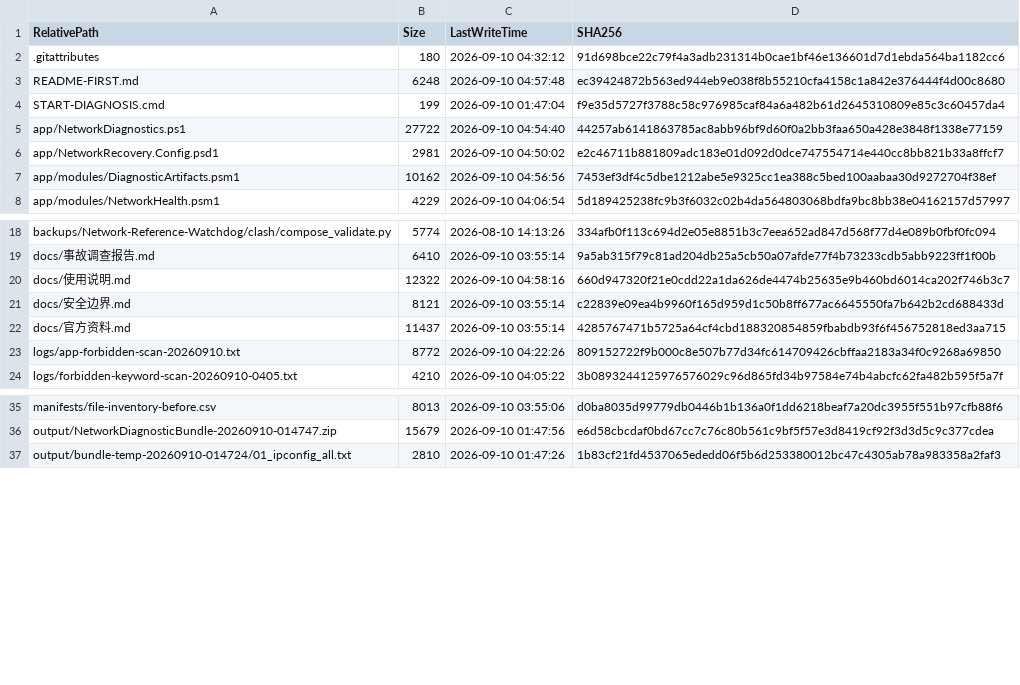
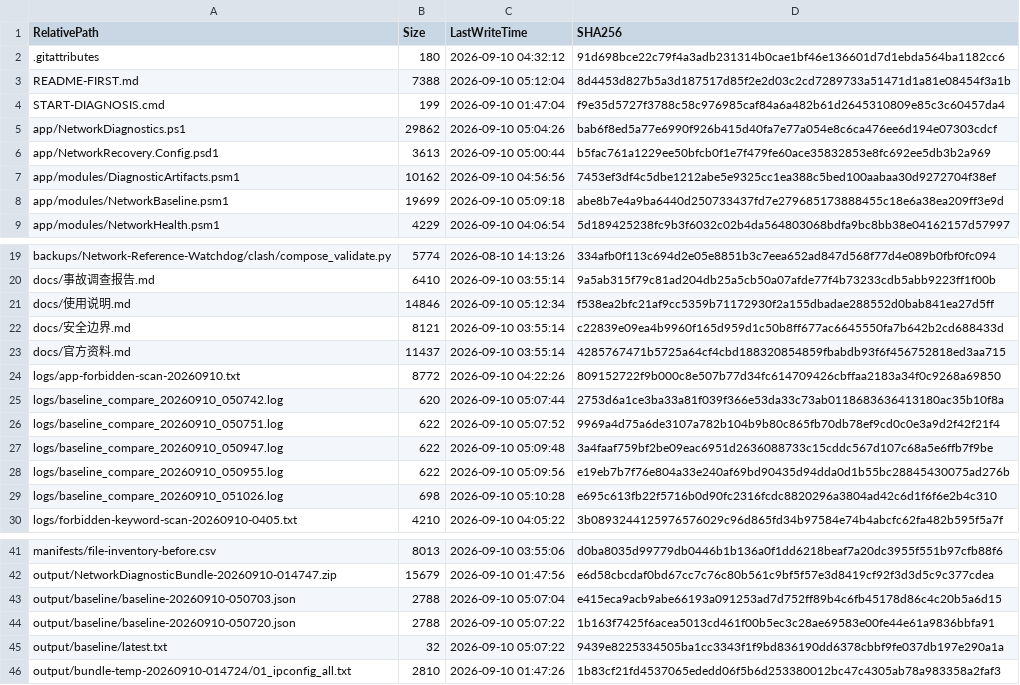
Before and after one commit to aganxiaoxiaoa/network, a CSV file: manifests/file-inventory-after.csv, drawn as a sheet; only a part is shown, gaps mark what is left out.

Commit message:
feat(baseline): 新增健康基线保存与差异比对纯只读功能 (Action: SaveBaseline / CompareBaseline)

```diff
--- a/manifests/file-inventory-after.csv
+++ b/manifests/file-inventory-after.csv
@@ -2,7 +2,8 @@ RelativePath,Size,LastWriteTime,SHA256
 .gitattributes,180,2026-09-10 04:32:12,91d698bce22c79f4a3adb231314b0cae1bf46e136601d7d1ebda564ba1182cc6
-README-FIRST.md,6248,2026-09-10 04:57:48,ec39424872b563ed944eb9e038f8b55210cfa4158c1a842e376444f4d00c8680
+README-FIRST.md,7388,2026-09-10 05:12:04,8d4453d827b5a3d187517d85f2e2d03c2cd7289733a51471d1a81e08454f3a1b
 START-DIAGNOSIS.cmd,199,2026-09-10 01:47:04,f9e35d5727f3788c58c976985caf84a6a482b61d2645310809e85c3c60457da4
-app/NetworkDiagnostics.ps1,27722,2026-09-10 04:54:40,44257ab6141863785ac8abb96bf9d60f0a2bb3faa650a428e3848f1338e77159
-app/NetworkRecovery.Config.psd1,2981,2026-09-10 04:50:02,e2c46711b881809adc183e01d092d0dce747554714e440cc8bb821b33a8ffcf7
+app/NetworkDiagnostics.ps1,29862,2026-09-10 05:04:26,bab6f8ed5a77e6990f926b415d40fa7e77a054e8c6ca476ee6d194e07303cdcf
+app/NetworkRecovery.Config.psd1,3613,2026-09-10 05:00:44,b5fac761a1229ee50bfcb0f1e7f479fe60ace35832853e8fc692ee5db3b2a969
 app/modules/DiagnosticArtifacts.psm1,10162,2026-09-10 04:56:56,7453ef3df4c5dbe1212abe5e9325cc1ea388c5bed100aabaa30d9272704f38ef
+app/modules/NetworkBaseline.psm1,19699,2026-09-10 05:09:18,abe8b7e4a9ba6440d250733437fd7e279685173888455c18e6a38ea209ff3e9d
 app/modules/NetworkHealth.psm1,4229,2026-09-10 04:06:54,5d189425238fc9b3f6032c02b4da564803068bdfa9bc8bb38e04162157d57997
@@ -19,3 +20,3 @@ backups/Network-Reference-Watchdog/clash/compose_validate.py,5774,2026-08-10 14:
 docs/事故调查报告.md,6410,2026-09-10 03:55:14,9a5ab315f79c81ad204db25a5cb50a07afde77f4b73233cdb5abb9223ff1f00b
-docs/使用说明.md,12322,2026-09-10 04:58:16,660d947320f21e0cdd22a1da626de4474b25635e9b460bd6014ca202f746b3c7
+docs/使用说明.md,14846,2026-09-10 05:12:34,f538ea2bfc21af9cc5359b71172930f2a155dbadae288552d0bab841ea27d5ff
 docs/安全边界.md,8121,2026-09-10 03:55:14,c22839e09ea4b9960f165d959d1c50b8ff677ac6645550fa7b642b2cd688433d
@@ -23,2 +24,7 @@ docs/官方资料.md,11437,2026-09-10 03:55:14,4285767471b5725a64cf4cbd188320854
 logs/app-forbidden-scan-20260910.txt,8772,2026-09-10 04:22:26,809152722f9b000c8e507b77d34fc614709426cbffaa2183a34f0c9268a69850
+logs/baseline_compare_20260910_050742.log,620,2026-09-10 05:07:44,2753d6a1ce3ba33a81f039f366e53da33c73ab0118683636413180ac35b10f8a
+logs/baseline_compare_20260910_050751.log,622,2026-09-10 05:07:52,9969a4d75a6de3107a782b104b9b80c865fb70db78ef9cd0c0e3a9d2f42f21f4
+logs/baseline_compare_20260910_050947.log,622,2026-09-10 05:09:48,3a4faaf759bf2be09eac6951d2636088733c15cddc567d107c68a5e6ffb7f9be
+logs/baseline_compare_20260910_050955.log,622,2026-09-10 05:09:56,e19eb7b7f76e804a33e240af69bd90435d94dda0d1b55bc28845430075ad276b
+logs/baseline_compare_20260910_051026.log,698,2026-09-10 05:10:28,e695c613fb22f5716b0d90fc2316fcdc8820296a3804ad42c6d1f6f6e2b4c310
 logs/forbidden-keyword-scan-20260910-0405.txt,4210,2026-09-10 04:05:22,3b0893244125976576029c96d865fd34b97584e74b4abcfc62fa482b595f5a7f
@@ -36,2 +42,5 @@ manifests/file-inventory-before.csv,8013,2026-09-10 03:55:06,d0ba8035d99779db044
 output/NetworkDiagnosticBundle-20260910-014747.zip,15679,2026-09-10 01:47:56,e6d58cbcdaf0bd67cc7c76c80b561c9bf5f57e3d8419cf92f3d3d5c9c377cdea
+output/baseline/baseline-20260910-050703.json,2788,2026-09-10 05:07:04,e415eca9acb9abe66193a091253ad7d752ff89b4c6fb45178d86c4c20b5a6d15
+output/baseline/baseline-20260910-050720.json,2788,2026-09-10 05:07:22,1b163f7425f6acea5013cd461f00b5ec3c28ae69583e00fe44e61a9836bbfa91
+output/baseline/latest.txt,32,2026-09-10 05:07:22,9439e8225334505ba1cc3343f1f9bd836190dd6378cbbf9fe037db197e290a1a
 output/bundle-temp-20260910-014724/01_ipconfig_all.txt,2810,2026-09-10 01:47:26,1b83cf21fd4537065ededd06f5b6d253380012bc47c4305ab78a983358a2faf3
```
Also changed, not shown: 14 other files.
